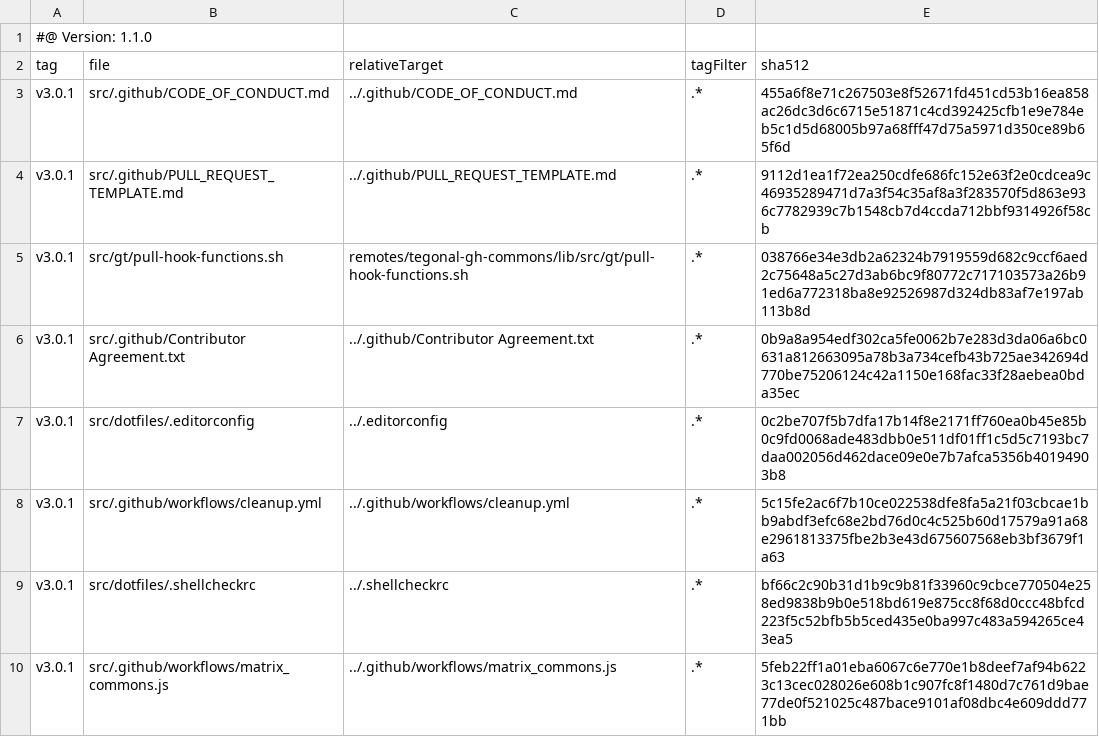
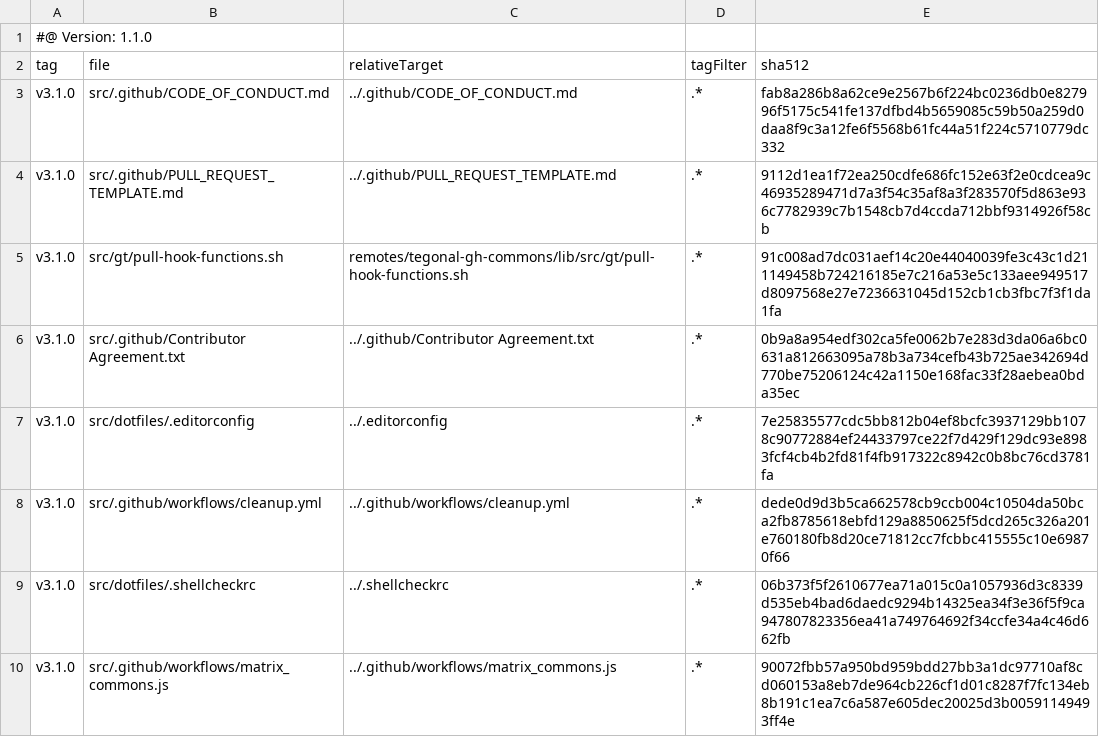
Before and after one commit to tegonal/minimalist, a TSV file: .gt/remotes/tegonal-gh-commons/pulled.tsv, drawn as a sheet.

Commit message:
update files of remote tegonal-gh-commons to version v3.1.0 via gt

```diff
--- a/.gt/remotes/tegonal-gh-commons/pulled.tsv
+++ b/.gt/remotes/tegonal-gh-commons/pulled.tsv
@@ -2,9 +2,9 @@
 tag	file	relativeTarget	tagFilter	sha512
-v3.0.1	src/.github/CODE_OF_CONDUCT.md	../.github/CODE_OF_CONDUCT.md	.*	455a6f8e71c267503e8f52671fd451cd53b16ea858ac26dc3d6c6715e51871c4cd392425cfb1e9e784eb5c1d5d68005b97a68fff47d75a5971d350ce89b65f6d
-v3.0.1	src/.github/PULL_REQUEST_TEMPLATE.md	../.github/PULL_REQUEST_TEMPLATE.md	.*	9112d1ea1f72ea250cdfe686fc152e63f2e0cdcea9c46935289471d7a3f54c35af8a3f283570f5d863e936c7782939c7b1548cb7d4ccda712bbf9314926f58cb
-v3.0.1	src/gt/pull-hook-functions.sh	remotes/tegonal-gh-commons/lib/src/gt/pull-hook-functions.sh	.*	038766e34e3db2a62324b7919559d682c9ccf6aed2c75648a5c27d3ab6bc9f80772c717103573a26b91ed6a772318ba8e92526987d324db83af7e197ab113b8d
-v3.0.1	src/.github/Contributor Agreement.txt	../.github/Contributor Agreement.txt	.*	0b9a8a954edf302ca5fe0062b7e283d3da06a6bc0631a812663095a78b3a734cefb43b725ae342694d770be75206124c42a1150e168fac33f28aebea0bda35ec
-v3.0.1	src/dotfiles/.editorconfig	../.editorconfig	.*	0c2be707f5b7dfa17b14f8e2171ff760ea0b45e85b0c9fd0068ade483dbb0e511df01ff1c5d5c7193bc7daa002056d462dace09e0e7b7afca5356b40194903b8
-v3.0.1	src/.github/workflows/cleanup.yml	../.github/workflows/cleanup.yml	.*	5c15fe2ac6f7b10ce022538dfe8fa5a21f03cbcae1bb9abdf3efc68e2bd76d0c4c525b60d17579a91a68e2961813375fbe2b3e43d675607568eb3bf3679f1a63
-v3.0.1	src/dotfiles/.shellcheckrc	../.shellcheckrc	.*	bf66c2c90b31d1b9c9b81f33960c9cbce770504e258ed9838b9b0e518bd619e875cc8f68d0ccc48bfcd223f5c52bfb5b5ced435e0ba997c483a594265ce43ea5
-v3.0.1	src/.github/workflows/matrix_commons.js	../.github/workflows/matrix_commons.js	.*	5feb22ff1a01eba6067c6e770e1b8deef7af94b6223c13cec028026e608b1c907fc8f1480d7c761d9bae77de0f521025c487bace9101af08dbc4e609ddd771bb
+v3.1.0	src/.github/CODE_OF_CONDUCT.md	../.github/CODE_OF_CONDUCT.md	.*	fab8a286b8a62ce9e2567b6f224bc0236db0e827996f5175c541fe137dfbd4b5659085c59b50a259d0daa8f9c3a12fe6f5568b61fc44a51f224c5710779dc332
+v3.1.0	src/.github/PULL_REQUEST_TEMPLATE.md	../.github/PULL_REQUEST_TEMPLATE.md	.*	9112d1ea1f72ea250cdfe686fc152e63f2e0cdcea9c46935289471d7a3f54c35af8a3f283570f5d863e936c7782939c7b1548cb7d4ccda712bbf9314926f58cb
+v3.1.0	src/gt/pull-hook-functions.sh	remotes/tegonal-gh-commons/lib/src/gt/pull-hook-functions.sh	.*	91c008ad7dc031aef14c20e44040039fe3c43c1d211149458b724216185e7c216a53e5c133aee949517d8097568e27e7236631045d152cb1cb3fbc7f3f1da1fa
+v3.1.0	src/.github/Contributor Agreement.txt	../.github/Contributor Agreement.txt	.*	0b9a8a954edf302ca5fe0062b7e283d3da06a6bc0631a812663095a78b3a734cefb43b725ae342694d770be75206124c42a1150e168fac33f28aebea0bda35ec
+v3.1.0	src/dotfiles/.editorconfig	../.editorconfig	.*	7e25835577cdc5bb812b04ef8bcfc3937129bb1078c90772884ef24433797ce22f7d429f129dc93e8983fcf4cb4b2fd81f4fb917322c8942c0b8bc76cd3781fa
+v3.1.0	src/.github/workflows/cleanup.yml	../.github/workflows/cleanup.yml	.*	dede0d9d3b5ca662578cb9ccb004c10504da50bca2fb8785618ebfd129a8850625f5dcd265c326a201e760180fb8d20ce71812cc7fcbbc415555c10e69870f66
+v3.1.0	src/dotfiles/.shellcheckrc	../.shellcheckrc	.*	06b373f5f2610677ea71a015c0a1057936d3c8339d535eb4bad6daedc9294b14325ea34f3e36f5f9ca947807823356ea41a749764692f34ccfe34a4c46d662fb
+v3.1.0	src/.github/workflows/matrix_commons.js	../.github/workflows/matrix_commons.js	.*	90072fbb57a950bd959bdd27bb3a1dc97710af8cd060153a8eb7de964cb226cf1d01c8287f7fc134eb8b191c1ea7c6a587e605dec20025d3b00591149493ff4e
```
Also changed, not shown: 6 other files.
